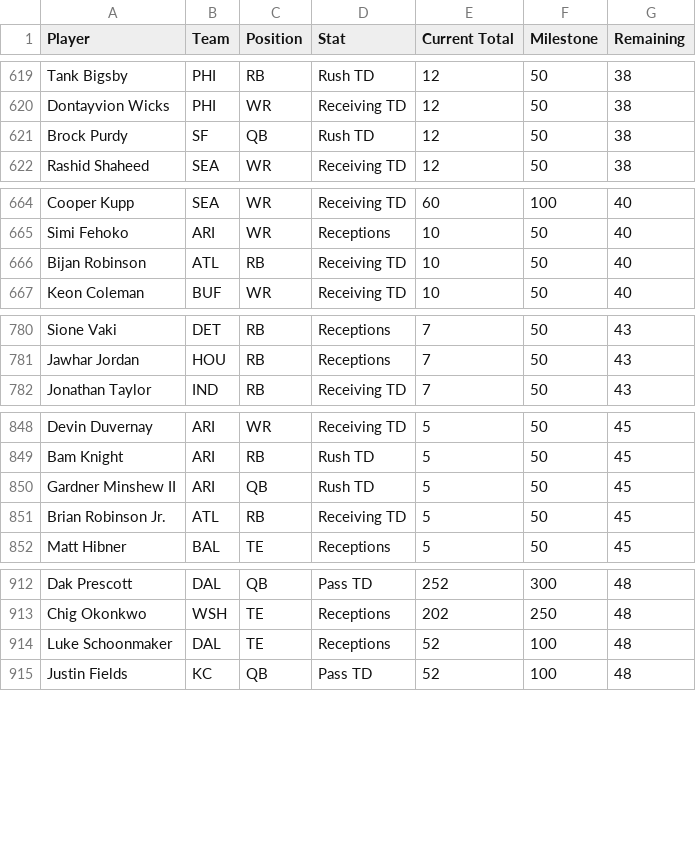
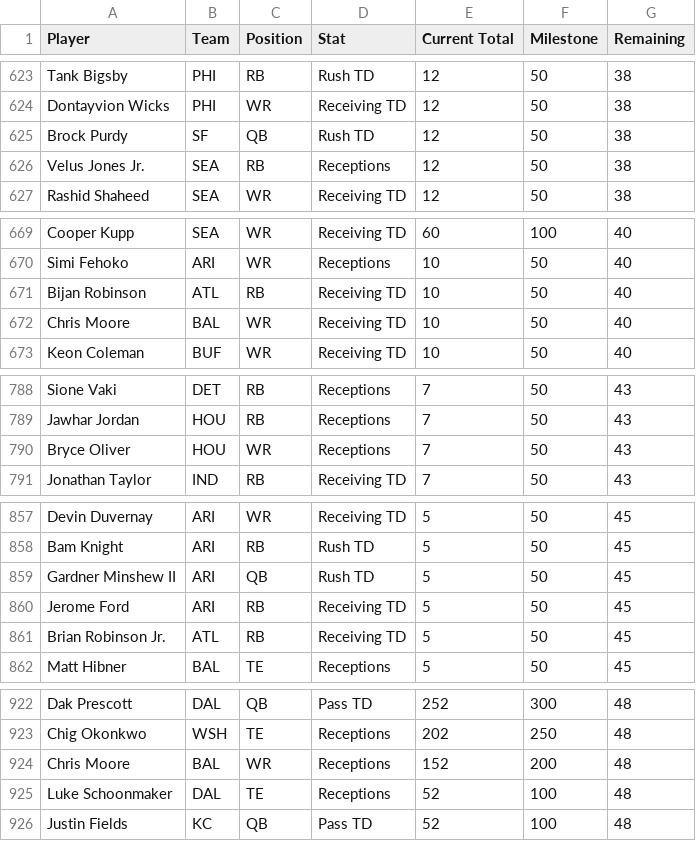
Before and after one commit to HitByOne/nlfdashboard, a CSV file: site/data/nfl_2026_milestones.csv, drawn as a sheet; only a part is shown, gaps mark what is left out; the diff covers the shown part only; the diff names each change by its address in the sheet, - before the commit and + after, or states it on an @@ line.

```diff
--- a/site/data/nfl_2026_milestones.csv
+++ b/site/data/nfl_2026_milestones.csv
+row 626: Velus Jones Jr. | SEA | RB | Receptions | 12 | 50 | 38
+row 672: Chris Moore | BAL | WR | Receiving TD | 10 | 50 | 40
+row 790: Bryce Oliver | HOU | WR | Receptions | 7 | 50 | 43
+row 860: Jerome Ford | ARI | RB | Receiving TD | 5 | 50 | 45
+row 924: Chris Moore | BAL | WR | Receptions | 152 | 200 | 48
```
Also changed, not shown: 17 added rows elsewhere in this file, site/data/nfl_2026_backtest.csv, site/data/nfl_2026_injury_report.csv, 1 other file.
